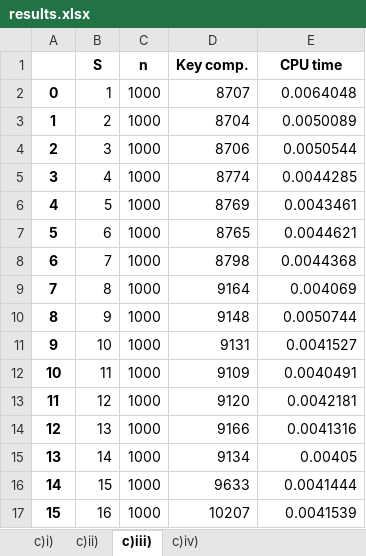
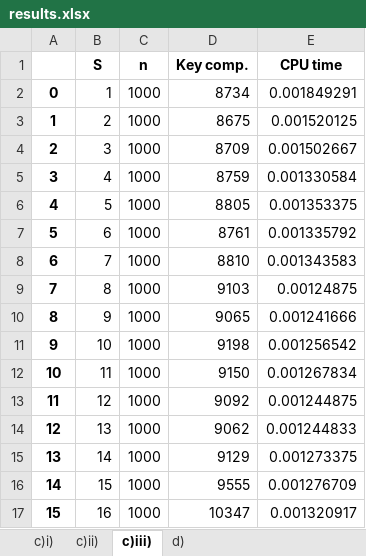
Before and after one commit to nicholasbay/SC2001-Projects, an Excel workbook: project_1/results.xlsx, sheet c)iii), drawn as a sheet; only a part is shown; values as stored, in another font and other column widths than the file's, no borders; charts and pictures not drawn; the diff covers the shown part only; the diff names each change by its address in the sheet, - before the commit and + after, or states it on an @@ line.

```diff
--- a/project_1/results.xlsx (sheet c)iii))
+++ b/project_1/results.xlsx (sheet c)iii))
-sheet tab: c)iv)
+sheet tab: d)
-D2 (Key comp.): 8707
+D2 (Key comp.): 8734
-E2 (CPU time): 0.0064048
+E2 (CPU time): 0.001849291
-D3 (Key comp.): 8704
+D3 (Key comp.): 8675
-E3 (CPU time): 0.0050089
+E3 (CPU time): 0.001520125
-D4 (Key comp.): 8706
+D4 (Key comp.): 8709
-E4 (CPU time): 0.0050544
+E4 (CPU time): 0.001502667
-D5 (Key comp.): 8774
+D5 (Key comp.): 8759
-E5 (CPU time): 0.0044285
+E5 (CPU time): 0.001330584
-D6 (Key comp.): 8769
+D6 (Key comp.): 8805
-E6 (CPU time): 0.0043461
+E6 (CPU time): 0.001353375
-D7 (Key comp.): 8765
+D7 (Key comp.): 8761
-E7 (CPU time): 0.0044621
+E7 (CPU time): 0.001335792
-D8 (Key comp.): 8798
+D8 (Key comp.): 8810
-E8 (CPU time): 0.0044368
+E8 (CPU time): 0.001343583
-D9 (Key comp.): 9164
+D9 (Key comp.): 9103
-E9 (CPU time): 0.004069
+E9 (CPU time): 0.00124875
-D10 (Key comp.): 9148
+D10 (Key comp.): 9065
-E10 (CPU time): 0.0050744
+E10 (CPU time): 0.001241666
-D11 (Key comp.): 9131
+D11 (Key comp.): 9198
-E11 (CPU time): 0.0041527
+E11 (CPU time): 0.001256542
-D12 (Key comp.): 9109
+D12 (Key comp.): 9150
-E12 (CPU time): 0.0040491
+E12 (CPU time): 0.001267834
-D13 (Key comp.): 9120
+D13 (Key comp.): 9092
-E13 (CPU time): 0.0042181
+E13 (CPU time): 0.001244875
-D14 (Key comp.): 9166
+D14 (Key comp.): 9062
-E14 (CPU time): 0.0041316
+E14 (CPU time): 0.001244833
-D15 (Key comp.): 9134
+D15 (Key comp.): 9129
-E15 (CPU time): 0.00405
+E15 (CPU time): 0.001273375
-D16 (Key comp.): 9633
+D16 (Key comp.): 9555
-E16 (CPU time): 0.0041444
+E16 (CPU time): 0.001276709
-D17 (Key comp.): 10207
+D17 (Key comp.): 10347
-E17 (CPU time): 0.0041539
+E17 (CPU time): 0.001320917
```
Also changed, not shown: 118 edited cells elsewhere in this sheet, sheet c)i), sheet c)ii), sheet d), charts or pictures, 6 other files.
